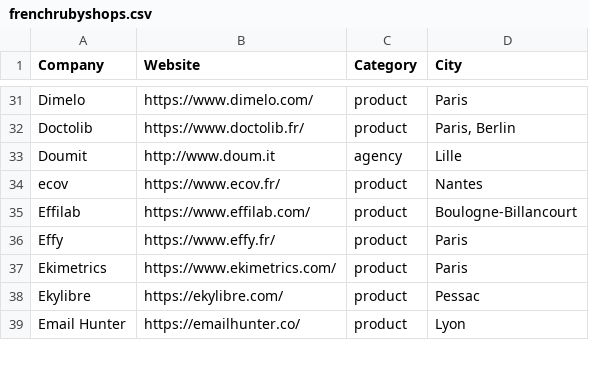
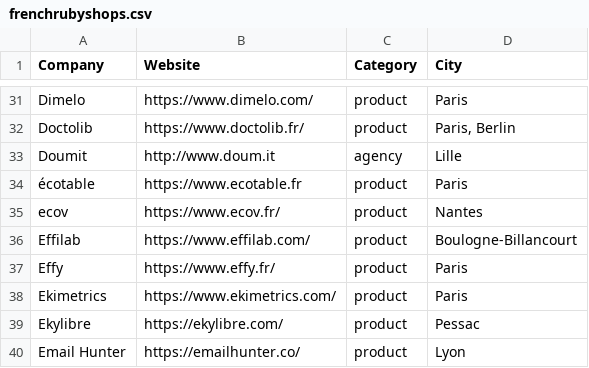
Before and after one commit to ruby-nord/rubyshops, a CSV file: frenchrubyshops.csv, drawn as a sheet; only a part is shown, gaps mark what is left out; the diff names each change by its address in the sheet, - before the commit and + after, or states it on an @@ line.

Commit message:
Add écotable

```diff
--- a/frenchrubyshops.csv
+++ b/frenchrubyshops.csv
+row 34: écotable | https://www.ecotable.fr | product | Paris
```
